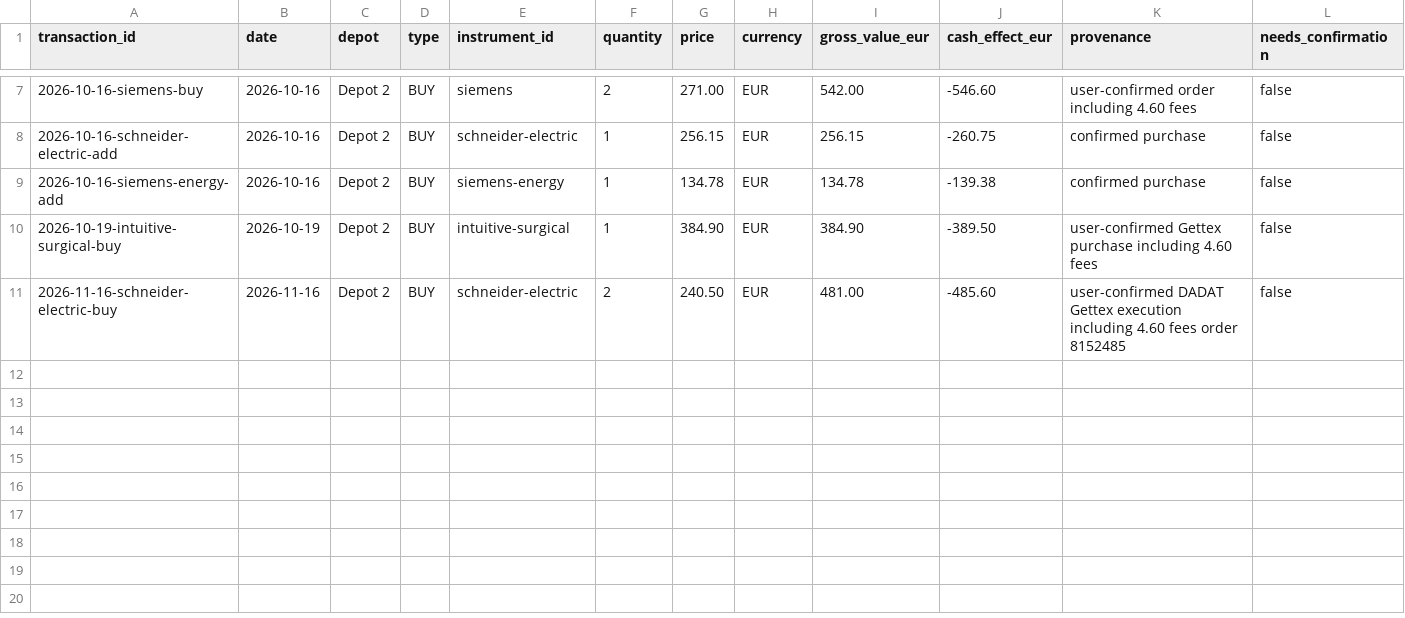
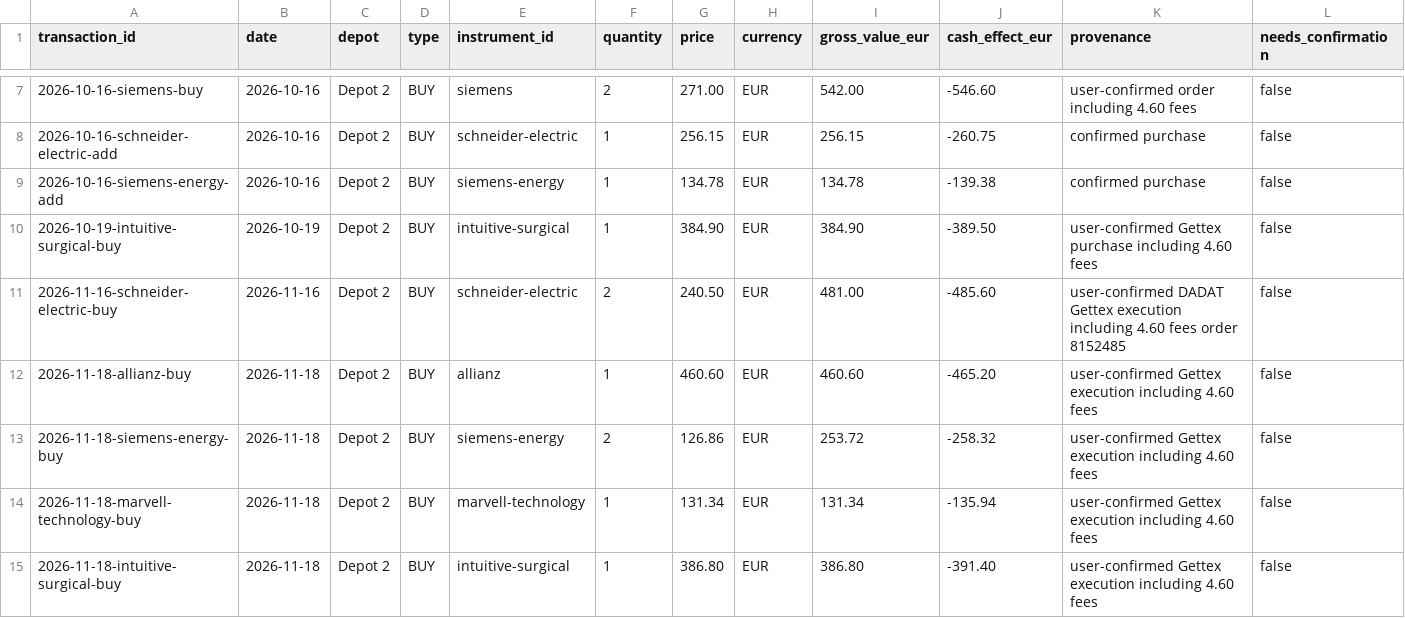
Before and after one commit to oureal/dashboard-wp, a CSV file: data/portfolio/transactions.csv, drawn as a sheet; only a part is shown, gaps mark what is left out.

Commit message:
Vier bestätigte Käufe 18.11.2026 in Depot-Quelldaten übernehmen

```diff
--- a/data/portfolio/transactions.csv
+++ b/data/portfolio/transactions.csv
@@ -11 +11,5 @@ transaction_id,date,depot,type,instrument_id,quantity,price,currency,gross_value
 2026-11-16-schneider-electric-buy,2026-11-16,Depot 2,BUY,schneider-electric,2,240.50,EUR,481.00,-485.60,user-confirmed DADAT Gettex execution including 4.60 fees order 8152485,false
+2026-11-18-allianz-buy,2026-11-18,Depot 2,BUY,allianz,1,460.60,EUR,460.60,-465.20,user-confirmed Gettex execution including 4.60 fees,false
+2026-11-18-siemens-energy-buy,2026-11-18,Depot 2,BUY,siemens-energy,2,126.86,EUR,253.72,-258.32,user-confirmed Gettex execution including 4.60 fees,false
+2026-11-18-marvell-technology-buy,2026-11-18,Depot 2,BUY,marvell-technology,1,131.34,EUR,131.34,-135.94,user-confirmed Gettex execution including 4.60 fees,false
+2026-11-18-intuitive-surgical-buy,2026-11-18,Depot 2,BUY,intuitive-surgical,1,386.80,EUR,386.80,-391.40,user-confirmed Gettex execution including 4.60 fees,false
```
